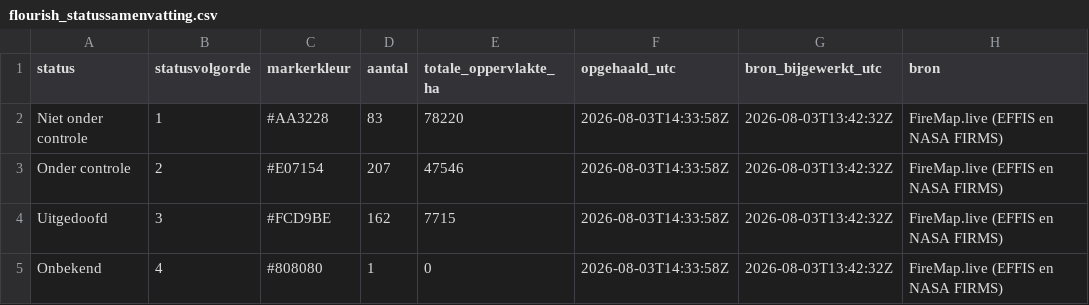
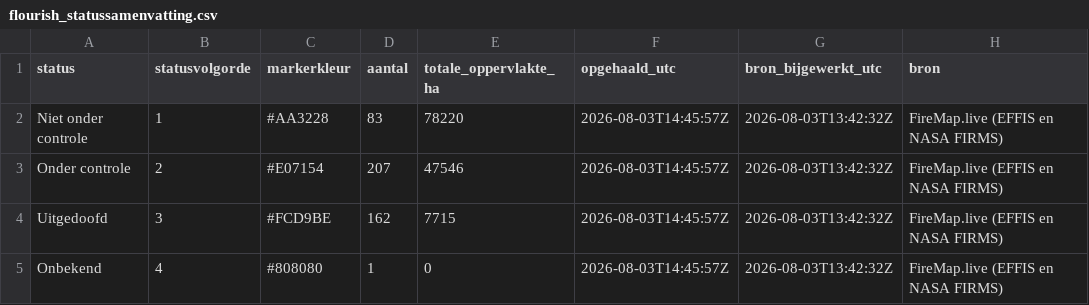
Before and after one commit to FixyDesing/260803_firemap_DSI, a CSV file: data/flourish_statussamenvatting.csv, drawn as a sheet.

```diff
--- a/data/flourish_statussamenvatting.csv
+++ b/data/flourish_statussamenvatting.csv
@@ -1,5 +1,5 @@
 "status","statusvolgorde","markerkleur","aantal","totale_oppervlakte_ha","opgehaald_utc","bron_bijgewerkt_utc","bron"
-"Niet onder controle",1,"#AA3228",83,78220,"2026-08-03T14:33:58Z","2026-08-03T13:42:32Z","FireMap.live (EFFIS en NASA FIRMS)"
-"Onder controle",2,"#E07154",207,47546,"2026-08-03T14:33:58Z","2026-08-03T13:42:32Z","FireMap.live (EFFIS en NASA FIRMS)"
-"Uitgedoofd",3,"#FCD9BE",162,7715,"2026-08-03T14:33:58Z","2026-08-03T13:42:32Z","FireMap.live (EFFIS en NASA FIRMS)"
-"Onbekend",4,"#808080",1,0,"2026-08-03T14:33:58Z","2026-08-03T13:42:32Z","FireMap.live (EFFIS en NASA FIRMS)"
+"Niet onder controle",1,"#AA3228",83,78220,"2026-08-03T14:45:57Z","2026-08-03T13:42:32Z","FireMap.live (EFFIS en NASA FIRMS)"
+"Onder controle",2,"#E07154",207,47546,"2026-08-03T14:45:57Z","2026-08-03T13:42:32Z","FireMap.live (EFFIS en NASA FIRMS)"
+"Uitgedoofd",3,"#FCD9BE",162,7715,"2026-08-03T14:45:57Z","2026-08-03T13:42:32Z","FireMap.live (EFFIS en NASA FIRMS)"
+"Onbekend",4,"#808080",1,0,"2026-08-03T14:45:57Z","2026-08-03T13:42:32Z","FireMap.live (EFFIS en NASA FIRMS)"
```
Also changed, not shown: data/flourish_branden.csv, 4 other files.
